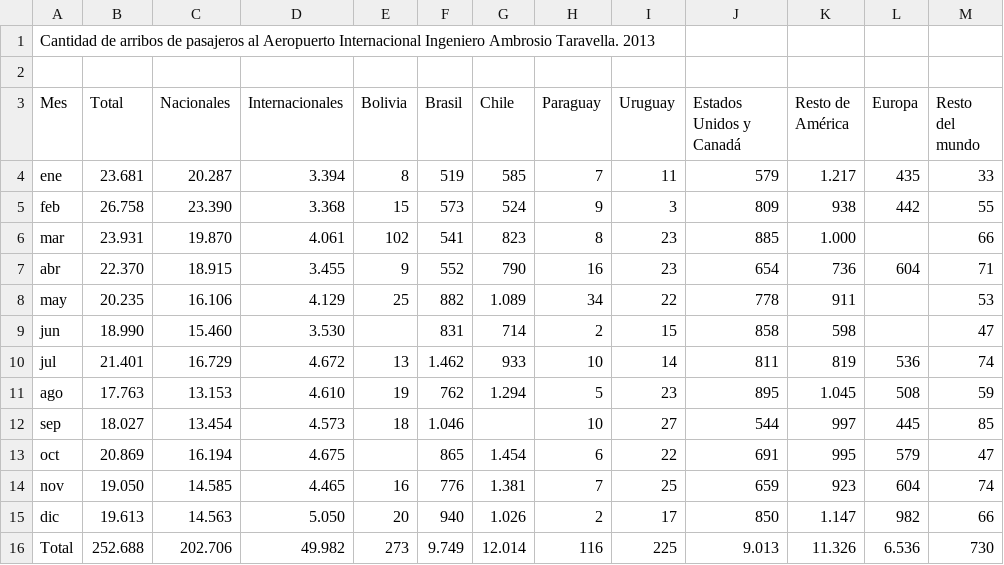
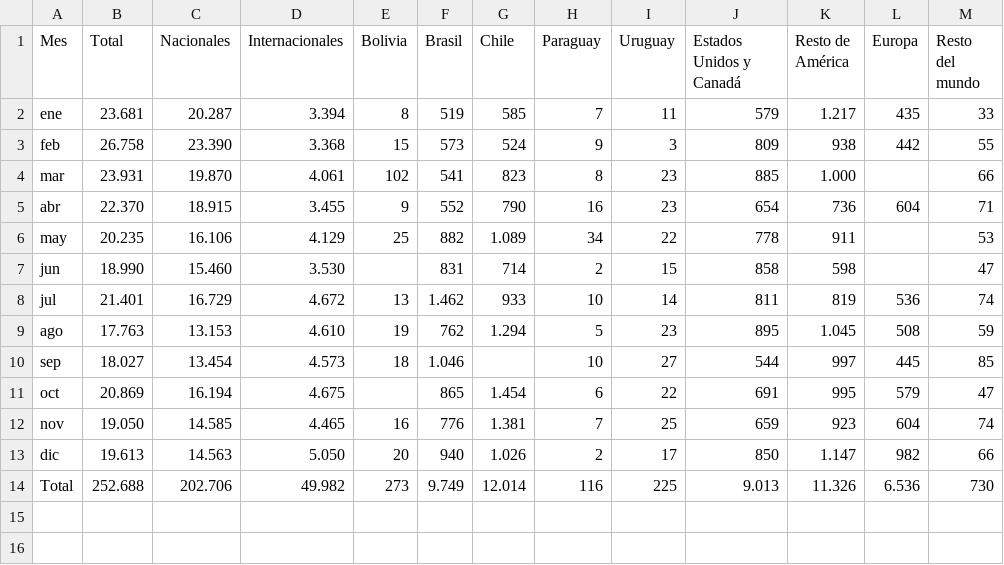
Before and after one commit to bmauriciob/dataBase, a CSV file: Arribos al aeropuerto de Córdoba 2013 - Hoja 1.csv, drawn as a sheet; the diff names each change by its address in the sheet, - before the commit and + after, or states it on an @@ line.

Commit message:
Update Arribos al aeropuerto de Córdoba 2013 - Hoja 1.csv

```diff
--- a/Arribos al aeropuerto de Córdoba 2013 - Hoja 1.csv
+++ b/Arribos al aeropuerto de Córdoba 2013 - Hoja 1.csv
-row 1: Cantidad de arribos de pasajeros al Aeropuerto Internacional Ingeniero Ambrosio Taravella. 2013
-row 2: (empty)
```
